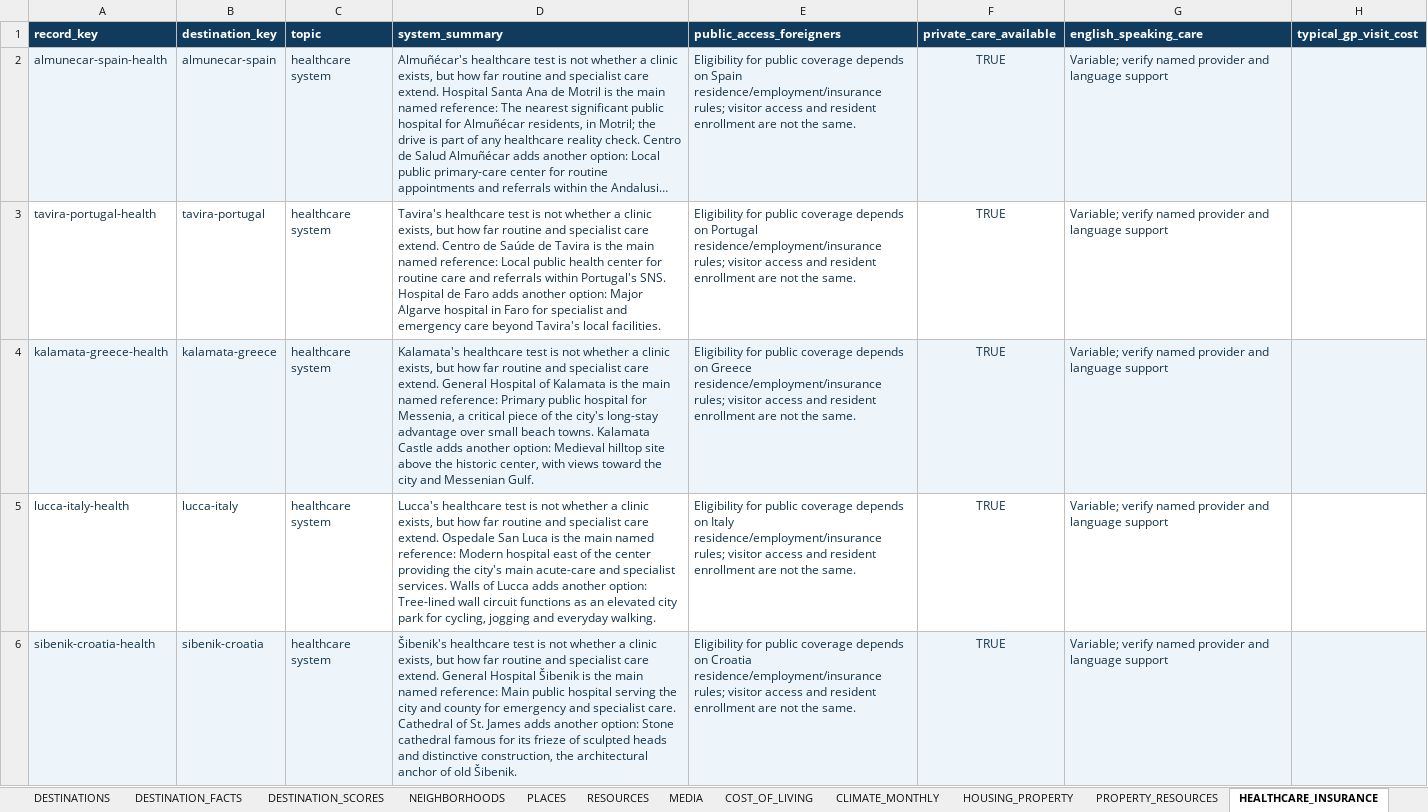
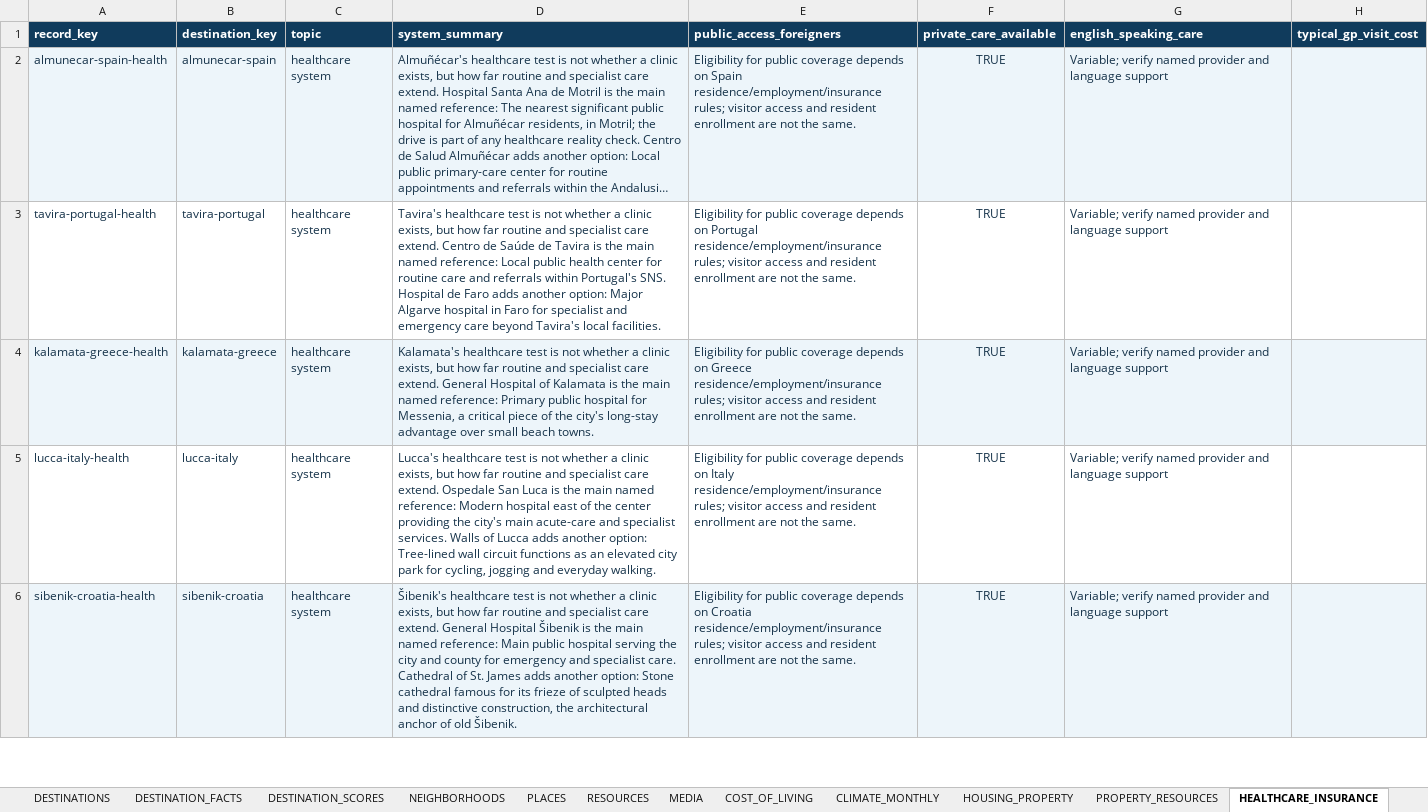
Before and after one commit to cdardano21/horizon-atlas-v2, an Excel workbook: data/curated-mixed-batch-20-02/DestinationFinderAI-Curated-Mixed-Batch-20-02-PREMIUM-REPAIRED-v6-v3.3.xlsx, sheet HEALTHCARE_INSURANCE, drawn as a sheet; only a part is shown; long unchanged cells end in …; values as stored, in another font and other column widths than the file's, no borders; table styles not drawn; the diff names each change by its address in the sheet, - before the commit and + after, or states it on an @@ line.

Commit message:
Synchronize Kalamata and Cefalu corrected workbooks

```diff
--- a/data/curated-mixed-batch-20-02/DestinationFinderAI-Curated-Mixed-Batch-20-02-PREMIUM-REPAIRED-v6-v3.3.xlsx (sheet HEALTHCARE_INSURANCE)
+++ b/data/curated-mixed-batch-20-02/DestinationFinderAI-Curated-Mixed-Batch-20-02-PREMIUM-REPAIRED-v6-v3.3.xlsx (sheet HEALTHCARE_INSURANCE)
-D4 (system_summary): …beach towns. Kalamata Castle adds another option: Medieval hilltop site above the historic center, with views toward the city and Messenian Gulf.
+D4 (system_summary): …beach towns.
```
Also changed, not shown: 4 other files.
